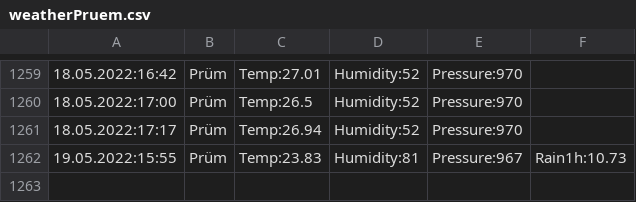
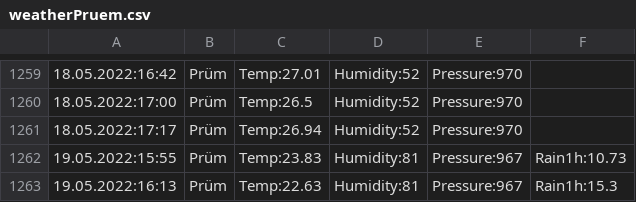
Before and after one commit to DaRealMcCloud/scripts-bits, a CSV file: weatherPruem.csv, drawn as a sheet; only a part is shown, gaps mark what is left out.

```diff
--- a/weatherPruem.csv
+++ b/weatherPruem.csv
@@ -1262 +1262,2 @@
 19.05.2022:15:55,Prüm,Temp:23.83,Humidity:81,Pressure:967,Rain1h:10.73
+19.05.2022:16:13,Prüm,Temp:22.63,Humidity:81,Pressure:967,Rain1h:15.3
```
Also changed, not shown: pegelPruem.csv.
